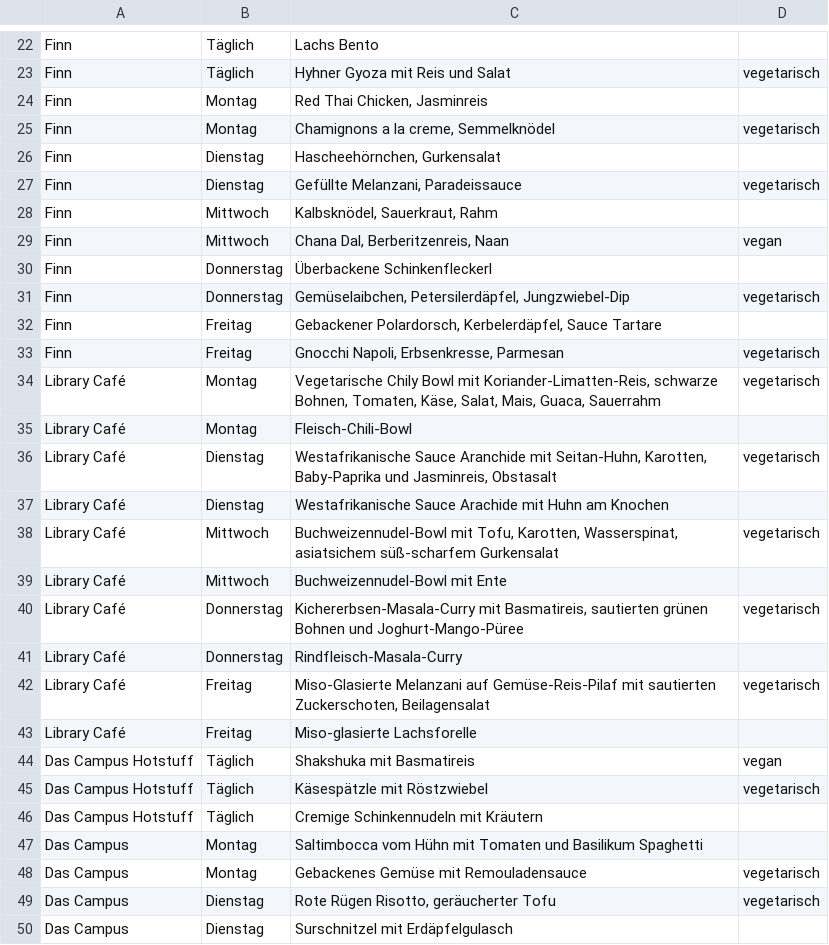
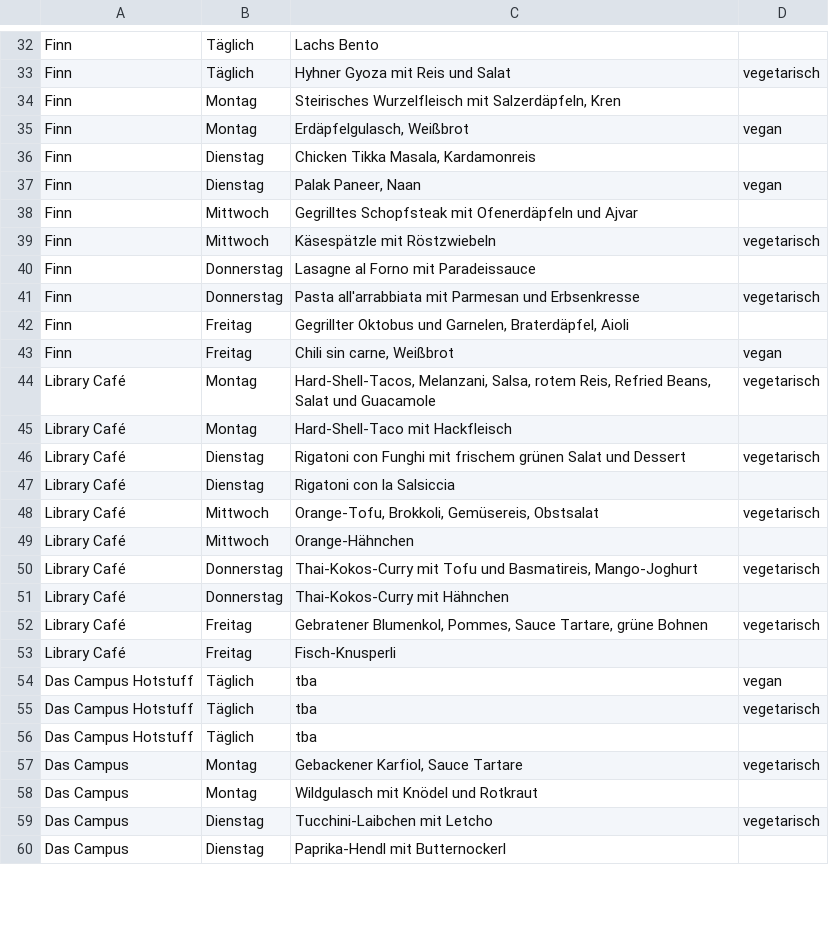
Before and after one commit to ClaraHimmelbauer/mittagsmenue_wu, a CSV file: data/menues.csv, drawn as a sheet; only a part is shown, gaps mark what is left out; the diff covers the shown part only.

```diff
--- a/data/menues.csv
+++ b/data/menues.csv
@@ -23,28 +33,28 @@ Finn;Täglich;Lachs Bento;
 Finn;Täglich;Hyhner Gyoza mit Reis und Salat;vegetarisch
-Finn;Montag;Red Thai Chicken, Jasminreis;
-Finn;Montag;Chamignons a la creme, Semmelknödel;vegetarisch
-Finn;Dienstag;Hascheehörnchen, Gurkensalat;
-Finn;Dienstag;Gefüllte Melanzani, Paradeissauce;vegetarisch
-Finn;Mittwoch;Kalbsknödel, Sauerkraut, Rahm;
-Finn;Mittwoch;Chana Dal, Berberitzenreis, Naan;vegan
-Finn;Donnerstag;Überbackene Schinkenfleckerl;
-Finn;Donnerstag;Gemüselaibchen, Petersilerdäpfel, Jungzwiebel-Dip;vegetarisch
-Finn;Freitag;Gebackener Polardorsch, Kerbelerdäpfel, Sauce Tartare;
-Finn;Freitag;Gnocchi Napoli, Erbsenkresse, Parmesan;vegetarisch
-Library Café;Montag;Vegetarische Chily Bowl mit Koriander-Limatten-Reis, schwarze Bohnen, Tomaten, Käse, Salat, Mais, Guaca, Sauerrahm;vegetarisch
-Library Café;Montag;Fleisch-Chili-Bowl;
-Library Café;Dienstag;Westafrikanische Sauce Aranchide mit Seitan-Huhn, Karotten, Baby-Paprika und Jasminreis, Obstasalt;vegetarisch
-Library Café;Dienstag;Westafrikanische Sauce Arachide mit Huhn am Knochen;
-Library Café;Mittwoch;Buchweizennudel-Bowl mit Tofu, Karotten, Wasserspinat, asiatsichem süß-scharfem Gurkensalat;vegetarisch
-Library Café;Mittwoch;Buchweizennudel-Bowl mit Ente;
-Library Café;Donnerstag;Kichererbsen-Masala-Curry mit Basmatireis, sautierten grünen Bohnen und Joghurt-Mango-Püree;vegetarisch
-Library Café;Donnerstag;Rindfleisch-Masala-Curry;
-Library Café;Freitag;Miso-Glasierte Melanzani auf Gemüse-Reis-Pilaf mit sautierten Zuckerschoten, Beilagensalat;vegetarisch
-Library Café;Freitag;Miso-glasierte Lachsforelle;
-Das Campus Hotstuff;Täglich;Shakshuka mit Basmatireis;vegan
-Das Campus Hotstuff;Täglich;Käsespätzle mit Röstzwiebel;vegetarisch
-Das Campus Hotstuff;Täglich;Cremige Schinkennudeln mit Kräutern;
-Das Campus;Montag;Saltimbocca vom Hühn mit Tomaten und Basilikum Spaghetti;
-Das Campus;Montag;Gebackenes Gemüse mit Remouladensauce;vegetarisch
-Das Campus;Dienstag;Rote Rügen Risotto, geräucherter Tofu;vegetarisch
-Das Campus;Dienstag;Surschnitzel mit Erdäpfelgulasch;
+Finn;Montag;Steirisches Wurzelfleisch mit Salzerdäpfeln, Kren;
+Finn;Montag;Erdäpfelgulasch, Weißbrot;vegan
+Finn;Dienstag;Chicken Tikka Masala, Kardamonreis;
+Finn;Dienstag;Palak Paneer, Naan;vegan
+Finn;Mittwoch;Gegrilltes Schopfsteak mit Ofenerdäpfeln und Ajvar;
+Finn;Mittwoch;Käsespätzle mit Röstzwiebeln;vegetarisch
+Finn;Donnerstag;Lasagne al Forno mit Paradeissauce;
+Finn;Donnerstag;Pasta all'arrabbiata mit Parmesan und Erbsenkresse;vegetarisch
+Finn;Freitag;Gegrillter Oktobus und Garnelen, Braterdäpfel, Aioli;
+Finn;Freitag;Chili sin carne, Weißbrot;vegan
+Library Café;Montag;Hard-Shell-Tacos, Melanzani, Salsa, rotem Reis, Refried Beans, Salat und Guacamole;vegetarisch
+Library Café;Montag;Hard-Shell-Taco mit Hackfleisch;
+Library Café;Dienstag;Rigatoni con Funghi mit frischem grünen Salat und Dessert;vegetarisch
+Library Café;Dienstag;Rigatoni con la Salsiccia;
+Library Café;Mittwoch;Orange-Tofu, Brokkoli, Gemüsereis, Obstsalat;vegetarisch
+Library Café;Mittwoch;Orange-Hähnchen;
+Library Café;Donnerstag;Thai-Kokos-Curry mit Tofu und Basmatireis, Mango-Joghurt;vegetarisch
+Library Café;Donnerstag;Thai-Kokos-Curry mit Hähnchen;
+Library Café;Freitag;Gebratener Blumenkol, Pommes, Sauce Tartare, grüne Bohnen;vegetarisch
+Library Café;Freitag;Fisch-Knusperli;
+Das Campus Hotstuff;Täglich;tba;vegan
+Das Campus Hotstuff;Täglich;tba;vegetarisch
+Das Campus Hotstuff;Täglich;tba;
+Das Campus;Montag;Gebackener Karfiol, Sauce Tartare;vegetarisch
+Das Campus;Montag;Wildgulasch mit Knödel und Rotkraut;
+Das Campus;Dienstag;Tucchini-Laibchen mit Letcho;vegetarisch
+Das Campus;Dienstag;Paprika-Hendl mit Butternockerl;
```
Also changed, not shown: 11 added rows, 1 removed row and 45 edited cells elsewhere in this file.
